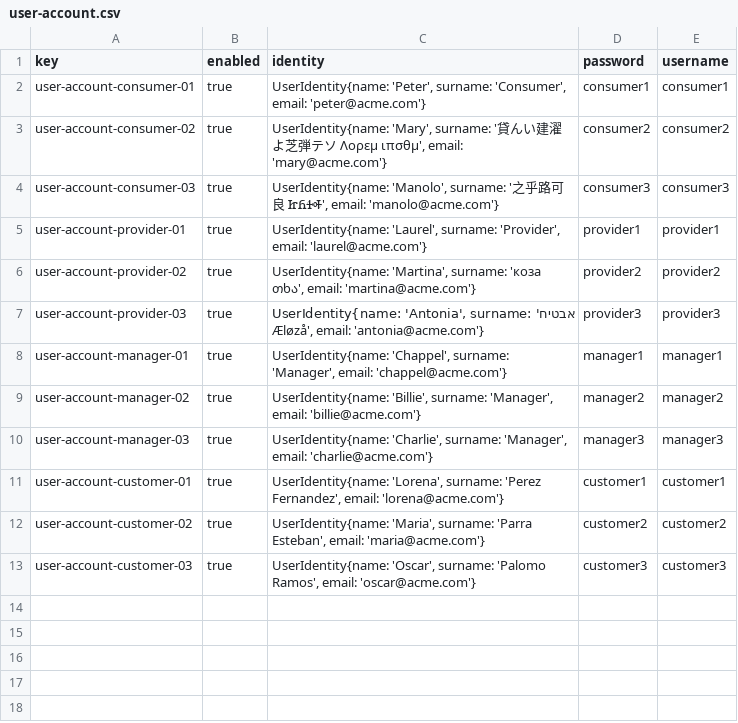
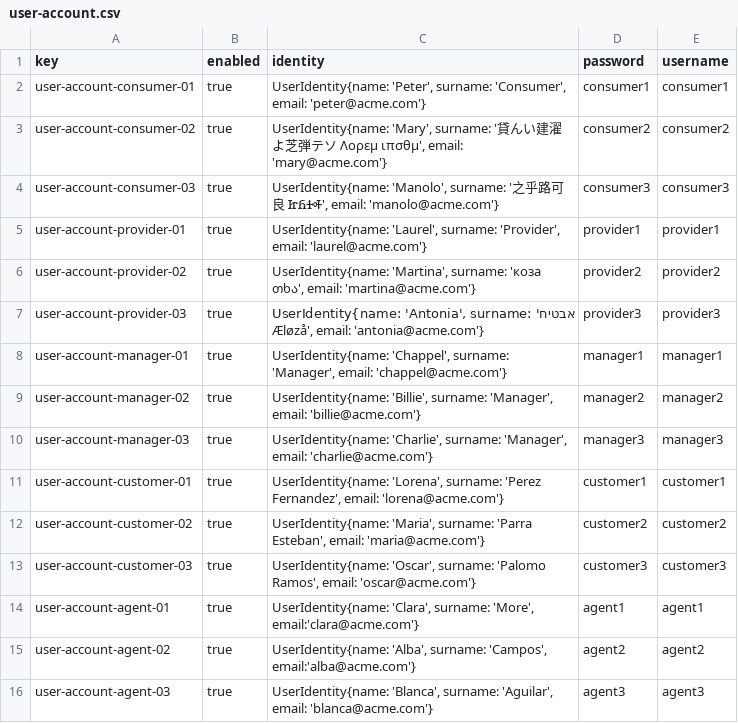
Before and after one commit to rubpergar/Acme-ANS-D02, a CSV file: src/main/resources/WEB-INF/data/sample/user-account.csv, drawn as a sheet.

```diff
--- a/src/main/resources/WEB-INF/data/sample/user-account.csv
+++ b/src/main/resources/WEB-INF/data/sample/user-account.csv
@@ -13 +13,4 @@ user-account-customer-02,true,"UserIdentity{name: 'Maria', surname: 'Parra Esteb
 user-account-customer-03,true,"UserIdentity{name: 'Oscar', surname: 'Palomo Ramos', email: 'oscar@acme.com'}",customer3,customer3
+user-account-agent-01,true,"UserIdentity{name: 'Clara', surname: 'More', email:'clara@acme.com'}",agent1,agent1
+user-account-agent-02,true,"UserIdentity{name: 'Alba', surname: 'Campos', email:'alba@acme.com'}",agent2,agent2
+user-account-agent-03,true,"UserIdentity{name: 'Blanca', surname: 'Aguilar', email: 'blanca@acme.com'}",agent3,agent3
```
Also changed, not shown: src/main/resources/WEB-INF/data/initial/user-account.csv.
